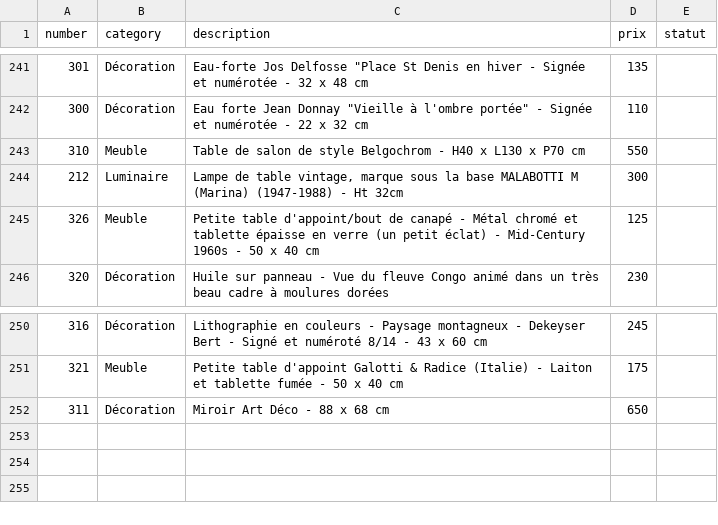
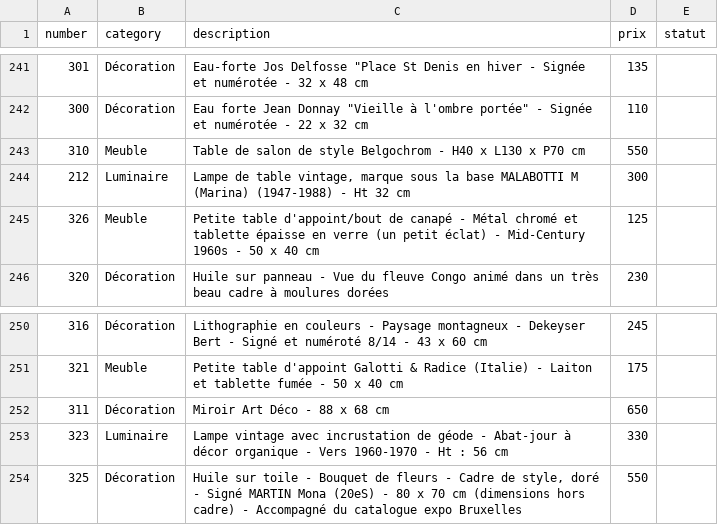
Before and after one commit to htdev-clients/atelier-sauvage, a CSV file: _database/catalog.csv, drawn as a sheet; only a part is shown, gaps mark what is left out.

```diff
--- a/_database/catalog.csv
+++ b/_database/catalog.csv
@@ -244,3 +244,3 @@
 310;Meuble;Table de salon de style Belgochrom - H40 x L130 x P70 cm;550;
-212;Luminaire;Lampe de table vintage, marque sous la base MALABOTTI M (Marina) (1947-1988) - Ht 32cm;300;
+212;Luminaire;Lampe de table vintage, marque sous la base MALABOTTI M (Marina) (1947-1988) - Ht 32 cm;300;
 326;Meuble;Petite table d'appoint/bout de canapé - Métal chromé et tablette épaisse en verre (un petit éclat) - Mid-Century 1960s - 50 x 40 cm;125;
@@ -253 +253,3 @@
 311;Décoration;Miroir Art Déco - 88 x 68 cm;650;
+323;Luminaire;Lampe vintage avec incrustation de géode - Abat-jour à décor organique - Vers 1960-1970 - Ht : 56 cm;330;
+325;Décoration;Huile sur toile - Bouquet de fleurs - Cadre de style, doré - Signé MARTIN Mona (20eS) - 80 x 70 cm (dimensions hors cadre) - Accompagné du catalogue expo Bruxelles;550;
```
Also changed, not shown: 34 other files.
